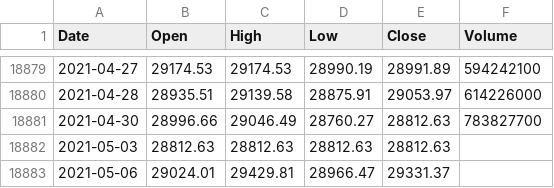
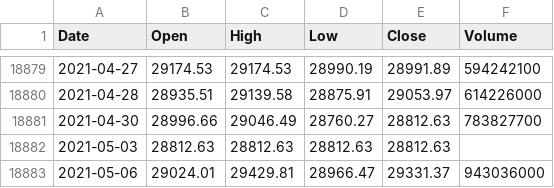
Before and after one commit to KwangYeol/stock-now, a CSV file: index/nikkei225.csv, drawn as a sheet; only a part is shown, gaps mark what is left out.

```diff
--- a/index/nikkei225.csv
+++ b/index/nikkei225.csv
@@ -18882,2 +18882,2 @@ Date,Open,High,Low,Close,Volume
 2021-05-03,28812.63,28812.63,28812.63,28812.63
-2021-05-06,29024.01,29429.81,28966.47,29331.37
+2021-05-06,29024.01,29429.81,28966.47,29331.37,943036000
```
Also changed, not shown: index/kospi.csv.
